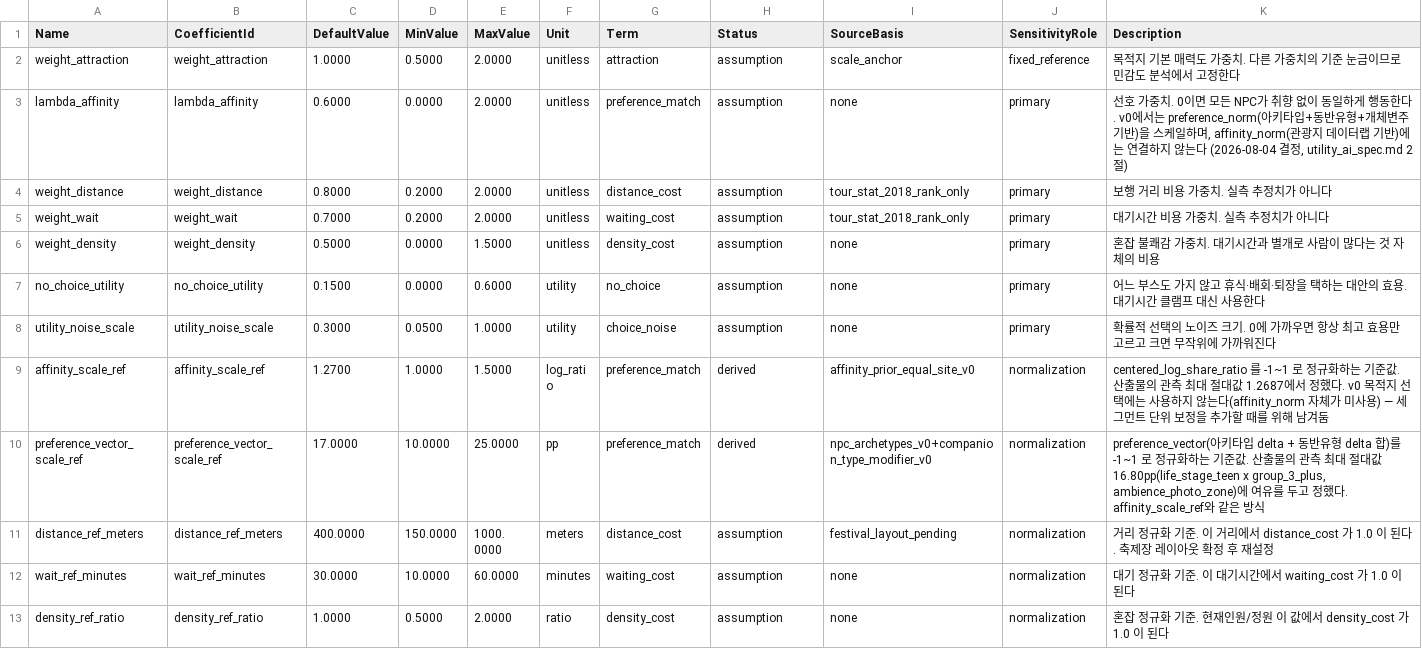
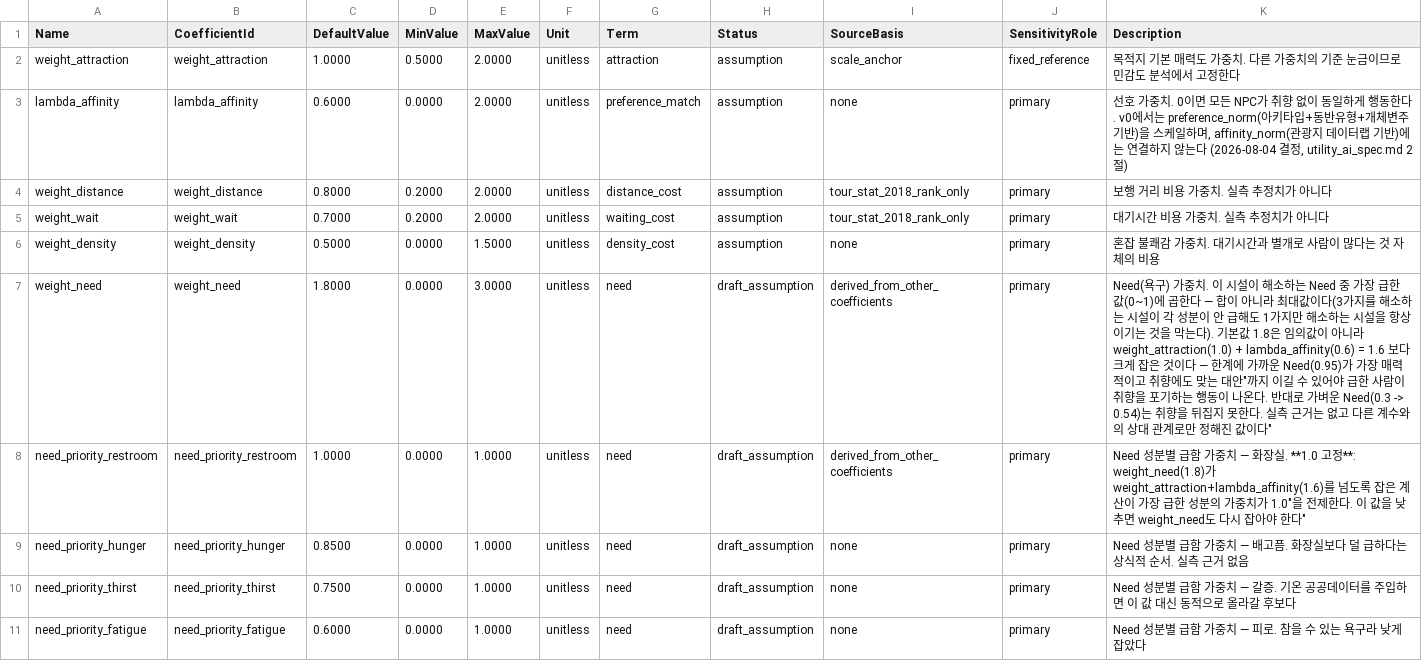
Before and after one commit to Mygarden797/FestaFiesta, a CSV file: data/unreal/utility_coefficients_v0.csv, drawn as a sheet; only a part is shown; the shorter side is filled out with more unchanged rows; the diff covers the shown part only.

Commit message:
<김시리>[ADD/FIX] Utility 식에 need 항 추가 + no_choice 행동 분해 + 팀 시설 네이밍 규칙 반영
■ 개체 변주 담당 순수 함수 Resolve()는 crowdai에서 스폰 시 호출 필요 (@정원 요청드림)
   → ResolveWithGroupSharing 추가 + 핸드오프 노트 업데이트
- ResolveWithGroupSharing이 내부에서 Resolve를 두 번 호출한다
- StableAgentId로 개인 특성 4종, GroupId로 walk_speed/stay_duration 2종.
- 같은 그룹은 같은 속도로 걷고 같이 떠난다.

■ 팀 시설 네이밍 규칙 반영
- 컨벤션 위반 시, 시설을 하나당 한 번 Warning 으로 알리는 코드 추가
- Rest의 갈증 해소를 Rest_Cooling으로 좁혔다
- 시설 `혼잡도` 태그는 Utility에서 쓰지 않는다 (density_norm이 이미 런타임 혼잡을 보고 있기 때문)

■ 기존 코드는 시설 재방문을 막는 장치가 없었다. → Need 연결로 해결(아래)

■ Utility 식에 need 항 추가 (utility_ai_spec.md §2)
- 재방문 문제 해결 (주의 : 별도 recency_penalty를 만들면 Need와 이중계산이 된다)
- include 순환 방지 - FFF_NeedReliefFlags를 FF_ZoneSystemBridge.h → FF_NeedState.h로 이동
- Need 계산을 위한 서브시스템 추가

■ 새 계수 8개 (utility_coefficients_v0.csv 20 → 28행, 전부 draft_assumption)
- 공공데이터 근거 없이 상식적인 다른 계수와의 상대 관계로만 정했고 그 사실과 한계를
  public_data_decision_log.md에 남겼다

■ no_choice 행동 분해 및 그룹 단위 처리
- NoChoiceAction을 Wander/Relocate/Leave로 분리
- 체류시간, 연속 no_choice, 혼잡도 기준 우선순위 캐스케이드 적용
- 연속 no_choice에 따른 utility 감쇠 추가
- 그룹 리더 결정 및 행동 상속, 그룹 단위 퇴장 처리
- balking / reneging / jockeying 역할 분리

```diff
--- a/data/unreal/utility_coefficients_v0.csv
+++ b/data/unreal/utility_coefficients_v0.csv
@@ -6 +6,6 @@
 "weight_density","weight_density","0.5000","0.0000","1.5000","unitless","density_cost","assumption","none","primary","혼잡 불쾌감 가중치. 대기시간과 별개로 사람이 많다는 것 자체의 비용"
+"weight_need","weight_need","1.8000","0.0000","3.0000","unitless","need","draft_assumption","derived_from_other_coefficients","primary","Need(욕구) 가중치. 이 시설이 해소하는 Need 중 가장 급한 값(0~1)에 곱한다 — 합이 아니라 최대값이다(3가지를 해소하는 시설이 각 성분이 안 급해도 1가지만 해소하는 시설을 항상 이기는 것을 막는다). 기본값 1.8은 임의값이 아니라 weight_attraction(1.0) + lambda_affinity(0.6) = 1.6 보다 크게 잡은 것이다 — 한계에 가까운 Need(0.95)가 "가장 매력적이고 취향에도 맞는 대안"까지 이길 수 있어야 급한 사람이 취향을 포기하는 행동이 나온다. 반대로 가벼운 Need(0.3 -> 0.54)는 취향을 뒤집지 못한다. 실측 근거는 없고 다른 계수와의 상대 관계로만 정해진 값이다"
+"need_priority_restroom","need_priority_restroom","1.0000","0.0000","1.0000","unitless","need","draft_assumption","derived_from_other_coefficients","primary","Need 성분별 급함 가중치 — 화장실. **1.0 고정**: weight_need(1.8)가 weight_attraction+lambda_affinity(1.6)를 넘도록 잡은 계산이 "가장 급한 성분의 가중치가 1.0"을 전제한다. 이 값을 낮추면 weight_need도 다시 잡아야 한다"
+"need_priority_hunger","need_priority_hunger","0.8500","0.0000","1.0000","unitless","need","draft_assumption","none","primary","Need 성분별 급함 가중치 — 배고픔. 화장실보다 덜 급하다는 상식적 순서. 실측 근거 없음"
+"need_priority_thirst","need_priority_thirst","0.7500","0.0000","1.0000","unitless","need","draft_assumption","none","primary","Need 성분별 급함 가중치 — 갈증. 기온 공공데이터를 주입하면 이 값 대신 동적으로 올라갈 후보다"
+"need_priority_fatigue","need_priority_fatigue","0.6000","0.0000","1.0000","unitless","need","draft_assumption","none","primary","Need 성분별 급함 가중치 — 피로. 참을 수 있는 욕구라 낮게 잡았다"
```
Also changed, not shown: 3 added rows elsewhere in this file, data/derived/utility_coefficients_v0.csv, data/unreal/companion_type_modifier_v0.csv, 26 other files.
